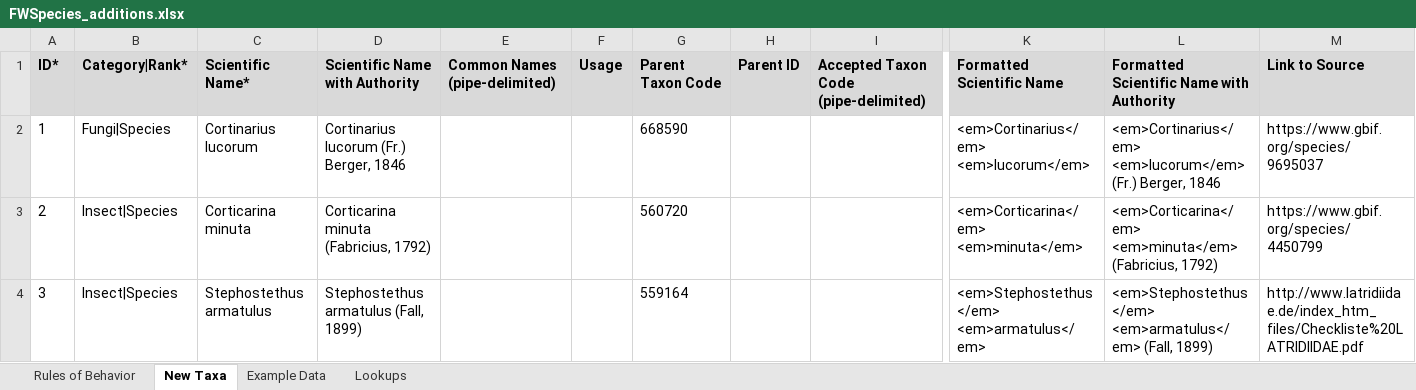
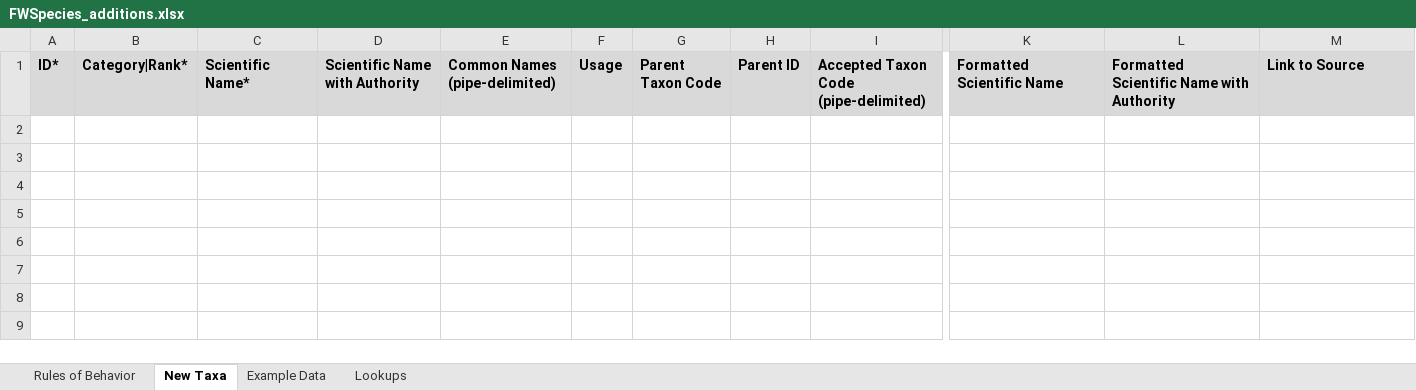
Before and after one commit to Kenai-NWR-bio/KenaiNWRspecies, an Excel workbook: data/taxonomy_additions/FWSpecies_additions.xlsx, sheet New Taxa, drawn as a sheet; only a part is shown, gaps mark what is left out; values as stored, in another font and other column widths than the file's, no borders; conditional formats not drawn; rows hold the shown columns only; the diff names each change by its address in the sheet, - before the commit and + after, or states it on an @@ line.

```diff
--- a/data/taxonomy_additions/FWSpecies_additions.xlsx (sheet New Taxa)
+++ b/data/taxonomy_additions/FWSpecies_additions.xlsx (sheet New Taxa)
-row 2: 1 | Fungi|Species | Cortinarius lucorum | Cortinarius lucorum (Fr.) Berger, 1846 |  |  | 668590 |  |  | <em>Cortinarius</em> <em>lucorum</em> | <em>Cortinarius</em> <em>lucorum</em> (Fr.) Berger, 1846 | https://www.gbif.org/species/9695037
-row 3: 2 | Insect|Species | Corticarina minuta | Corticarina minuta (Fabricius, 1792) |  |  | 560720 |  |  | <em>Corticarina</em> <em>minuta</em> | <em>Corticarina</em> <em>minuta</em> (Fabricius, 1792) | https://www.gbif.org/species/4450799
-row 4: 3 | Insect|Species | Stephostethus armatulus | Stephostethus armatulus (Fall, 1899) |  |  | 559164 |  |  | <em>Stephostethus</em> <em>armatulus</em> | <em>Stephostethus</em> <em>armatulus</em> (Fall, 1899) | http://www.latridiidae.de/index_htm_files/Checkliste%20LATRIDIIDAE.pdf
```
Also changed, not shown: 5 other files.
